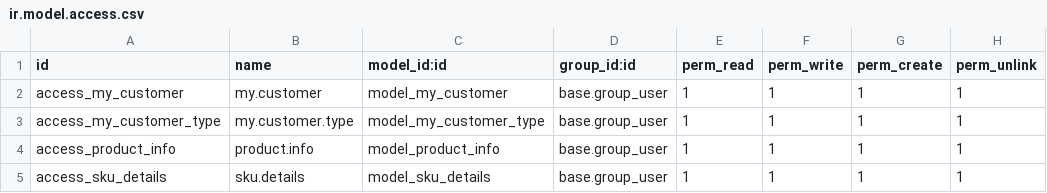
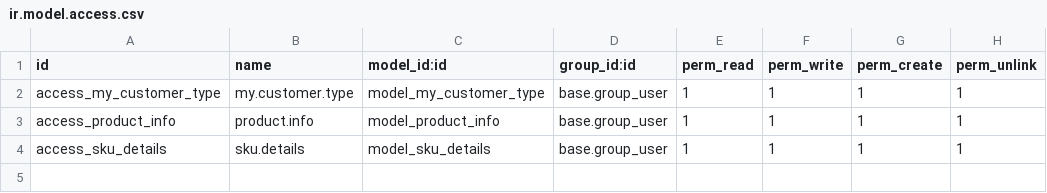
Before and after one commit to solidrockdev/solidrock, a CSV file: src_customer/security/ir.model.access.csv, drawn as a sheet.

```diff
--- a/src_customer/security/ir.model.access.csv
+++ b/src_customer/security/ir.model.access.csv
@@ -1,3 +1,2 @@
 id,name,model_id:id,group_id:id,perm_read,perm_write,perm_create,perm_unlink
-access_my_customer,my.customer,model_my_customer,base.group_user,1,1,1,1
 access_my_customer_type,my.customer.type,model_my_customer_type,base.group_user,1,1,1,1
```
Also changed, not shown: 8 other files.
